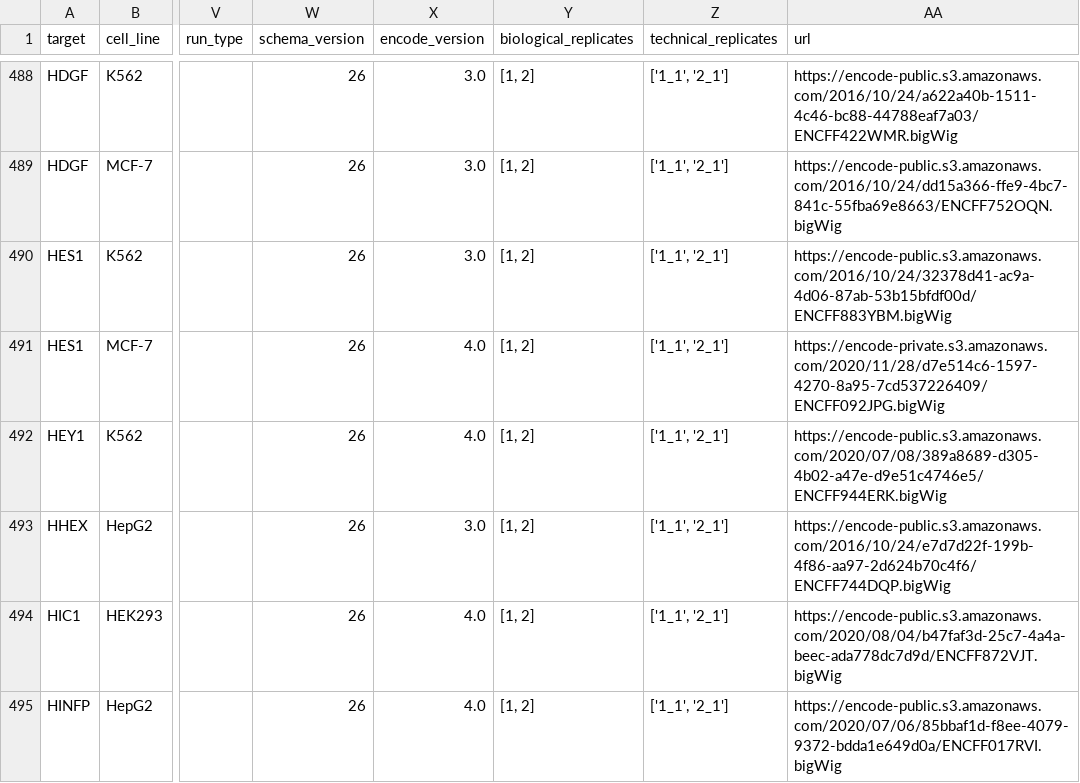
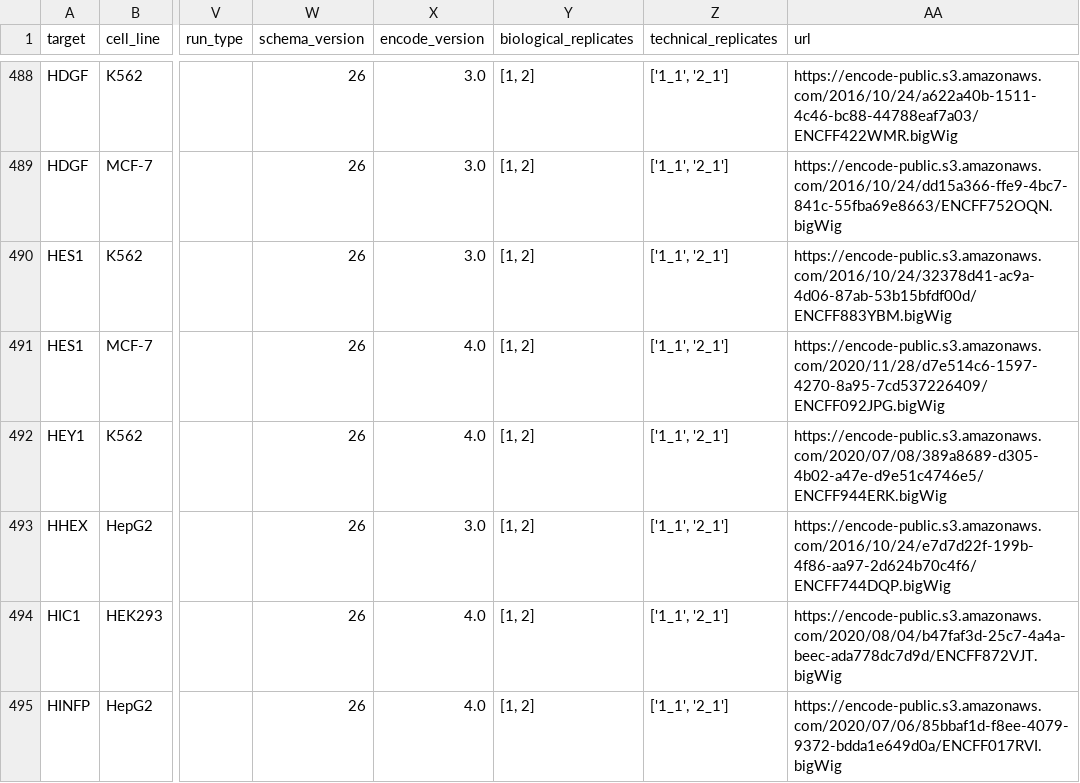
Before and after one commit to AnacletoLAB/epigenomic_dataset, a CSV file: epigenomic_dataset/epigenomes_metadata/hg38.csv, drawn as a sheet; only a part is shown, gaps mark what is left out; the diff covers the shown part only; the diff names each change by its address in the sheet, - before the commit and + after, or states it on an @@ line.

```diff
--- a/epigenomic_dataset/epigenomes_metadata/hg38.csv
+++ b/epigenomic_dataset/epigenomes_metadata/hg38.csv
-AA491 (url): https://encode-private.s3.amazonaws.com/2020/11/28/d7e514c6-1597-4270-8a95-7cd537226409/ENCFF092JPG.bigWig
+AA491 (url): https://encode-public.s3.amazonaws.com/2020/11/28/d7e514c6-1597-4270-8a95-7cd537226409/ENCFF092JPG.bigWig
```
Also changed, not shown: 59 edited cells elsewhere in this file, 1 other file.
